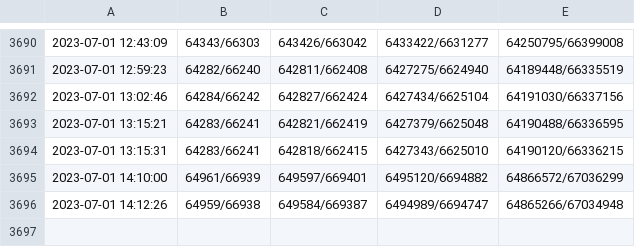
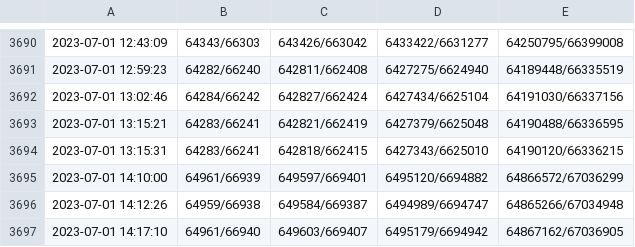
Before and after one commit to PH-68/FalloutExchangeRate, a CSV file: rate.csv, drawn as a sheet; only a part is shown, gaps mark what is left out; the diff names each change by its address in the sheet, - before the commit and + after, or states it on an @@ line.

Commit message:
2023-07-01 14:17:10,64961/66940,649603/669407,6495179/6694942,64867162/67036905

```diff
--- a/rate.csv
+++ b/rate.csv
+row 3697: 2023-07-01 14:17:10 | 64961/66940 | 649603/669407 | 6495179/6694942 | 64867162/67036905
```
